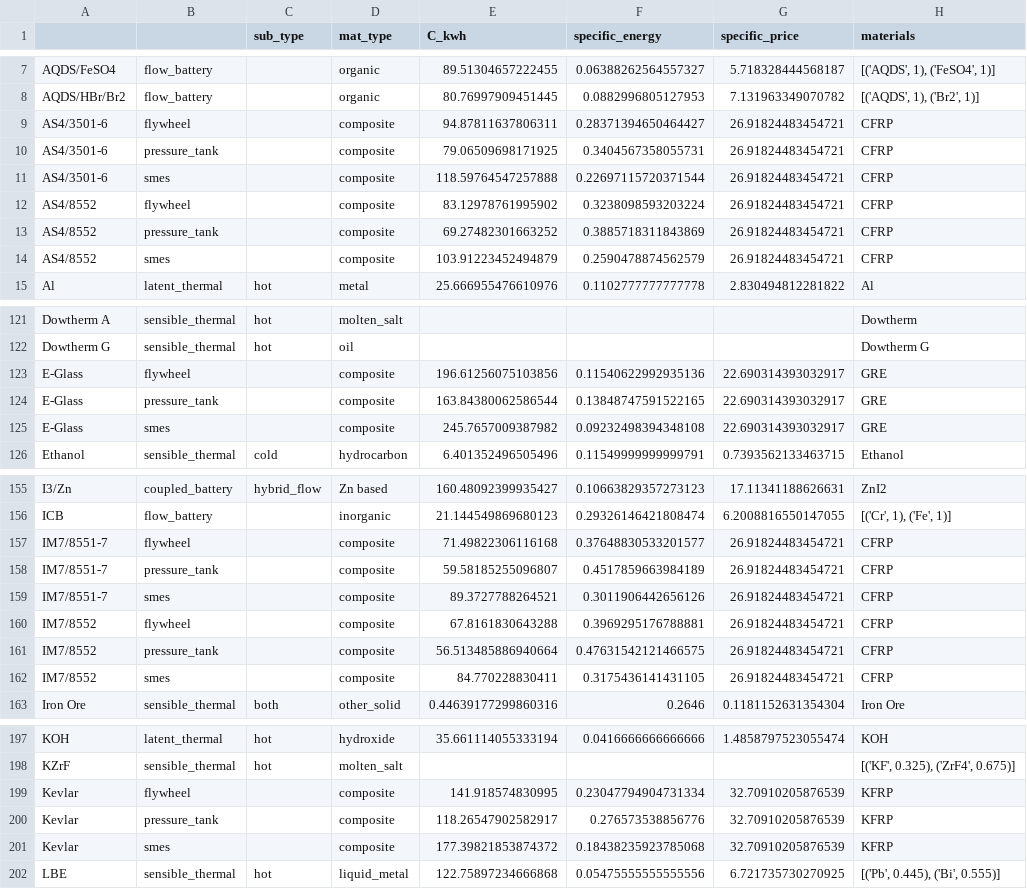
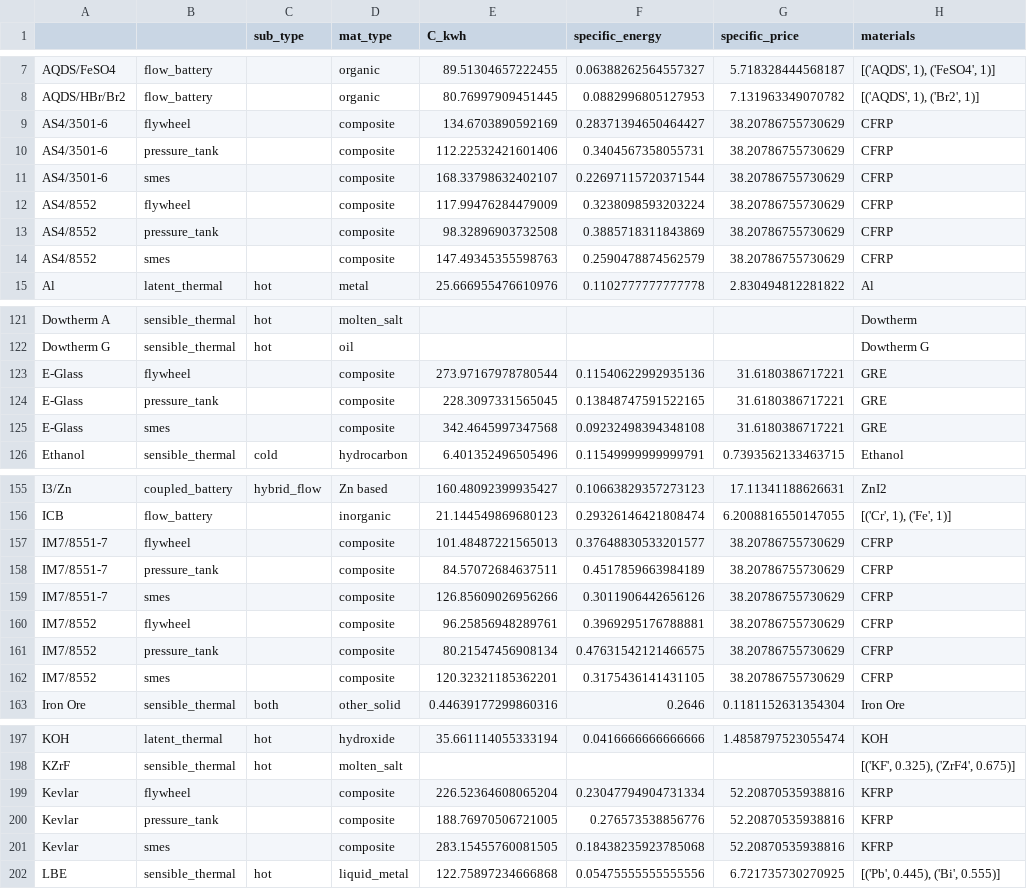
Before and after one commit to energy-storage-analysis/LDES-Survey, a CSV file: cap_cost/data_consolidated/SM_data.csv, drawn as a sheet; only a part is shown, gaps mark what is left out; the diff covers the shown part only; the diff names each change by its address in the sheet, - before the commit and + after, or states it on an @@ line.

Commit message:
change kale calculation method
for the base absolute price, see readme.

```diff
--- a/cap_cost/data_consolidated/SM_data.csv
+++ b/cap_cost/data_consolidated/SM_data.csv
-E9 (C_kwh): 94.87811637806311
+E9 (C_kwh): 134.6703890592169
-G9:G14 (specific_price): 26.91824483454721
+G9:G14 (specific_price): 38.20786755730629
-E10 (C_kwh): 79.06509698171925
+E10 (C_kwh): 112.22532421601406
-E11 (C_kwh): 118.59764547257888
+E11 (C_kwh): 168.33798632402107
-E12 (C_kwh): 83.12978761995902
+E12 (C_kwh): 117.99476284479009
-E13 (C_kwh): 69.27482301663252
+E13 (C_kwh): 98.32896903732508
-E14 (C_kwh): 103.91223452494879
+E14 (C_kwh): 147.49345355598763
-E123 (C_kwh): 196.61256075103856
+E123 (C_kwh): 273.97167978780544
-G123:G125 (specific_price): 22.690314393032917
+G123:G125 (specific_price): 31.6180386717221
-E124 (C_kwh): 163.84380062586544
+E124 (C_kwh): 228.3097331565045
-E125 (C_kwh): 245.7657009387982
+E125 (C_kwh): 342.4645997347568
-E157 (C_kwh): 71.49822306116168
+E157 (C_kwh): 101.48487221565013
-G157:G162 (specific_price): 26.91824483454721
+G157:G162 (specific_price): 38.20786755730629
-E158 (C_kwh): 59.58185255096807
+E158 (C_kwh): 84.57072684637511
-E159 (C_kwh): 89.3727788264521
+E159 (C_kwh): 126.85609026956266
-E160 (C_kwh): 67.8161830643288
+E160 (C_kwh): 96.25856948289761
-E161 (C_kwh): 56.513485886940664
+E161 (C_kwh): 80.21547456908134
-E162 (C_kwh): 84.770228830411
+E162 (C_kwh): 120.32321185362201
-E199 (C_kwh): 141.918574830995
+E199 (C_kwh): 226.52364608065204
-G199:G201 (specific_price): 32.70910205876539
+G199:G201 (specific_price): 52.20870535938816
-E200 (C_kwh): 118.26547902582917
+E200 (C_kwh): 188.76970506721005
-E201 (C_kwh): 177.39821853874372
+E201 (C_kwh): 283.15455760081505
```
Also changed, not shown: 54 edited cells elsewhere in this file, cap_cost/data_consolidated/mat_data.csv, cap_cost/data_consolidated/mat_data_all.csv, 3 other files.
